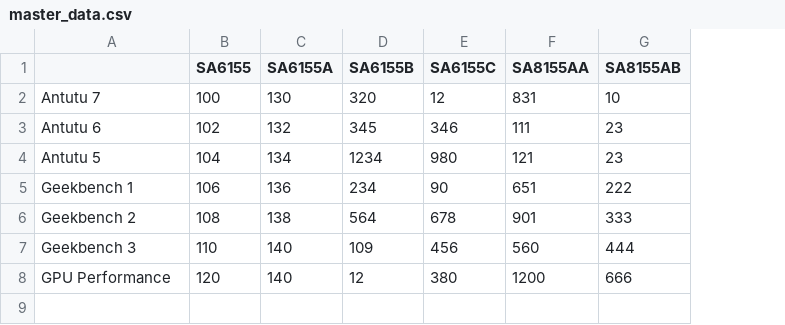
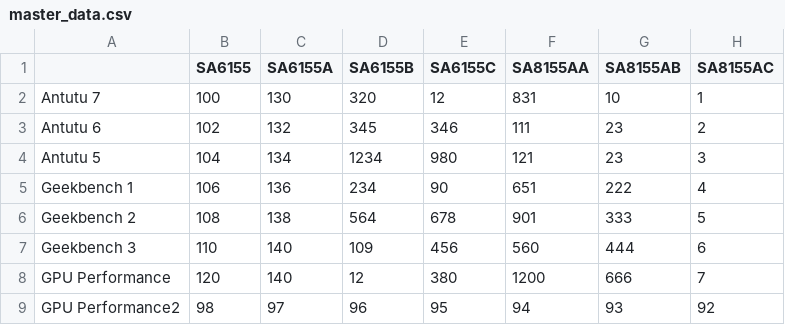
Before and after one commit to vikash212000yadav/Comparison-App, a CSV file: master_data/master_data.csv, drawn as a sheet; the diff names each change by its address in the sheet, - before the commit and + after, or states it on an @@ line.

```diff
--- a/master_data/master_data.csv
+++ b/master_data/master_data.csv
+column H (SA8155AC), rows 2-8: 1 | 2 | 3 | 4 | 5 | 6 | 7
+row 9: GPU Performance2 | 98 | 97 | 96 | 95 | 94 | 93 | 92
```
Also changed, not shown: master_data/FilterValue.csv, 19 other files.
